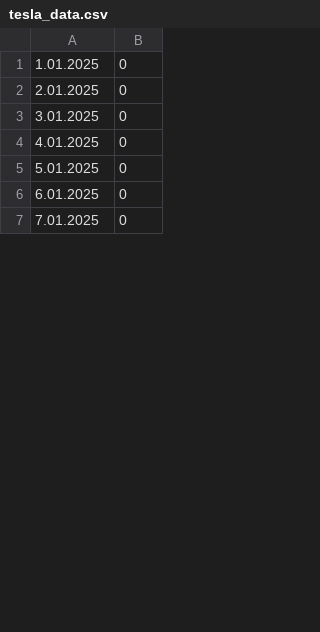
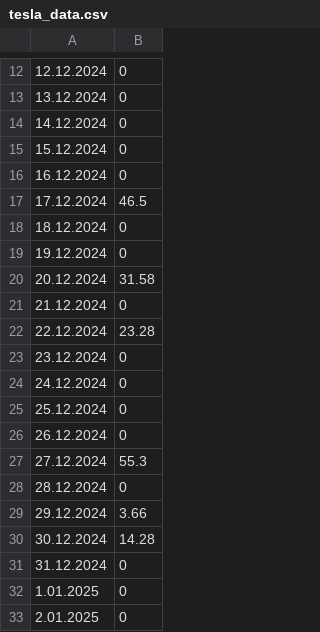
Before and after one commit to eceozdemir/dsa210-TermProject, a CSV file: tesla_data.csv, drawn as a sheet; only a part is shown, gaps mark what is left out; the shorter side is filled out with more unchanged rows; the diff covers the shown part only.

```diff
--- a/tesla_data.csv
+++ b/tesla_data.csv
@@ -1 +12,21 @@
+12.12.2024	0
+13.12.2024	0
+14.12.2024	0
+15.12.2024	0
+16.12.2024	0
+17.12.2024	46.5
+18.12.2024	0
+19.12.2024	0
+20.12.2024	31.58
+21.12.2024	0
+22.12.2024	23.28
+23.12.2024	0
+24.12.2024	0
+25.12.2024	0
+26.12.2024	0
+27.12.2024	55.3
+28.12.2024	0
+29.12.2024	3.66
+30.12.2024	14.28
+31.12.2024	0
 1.01.2025	0
```
Also changed, not shown: 51 added rows and 1 edited cell elsewhere in this file.
